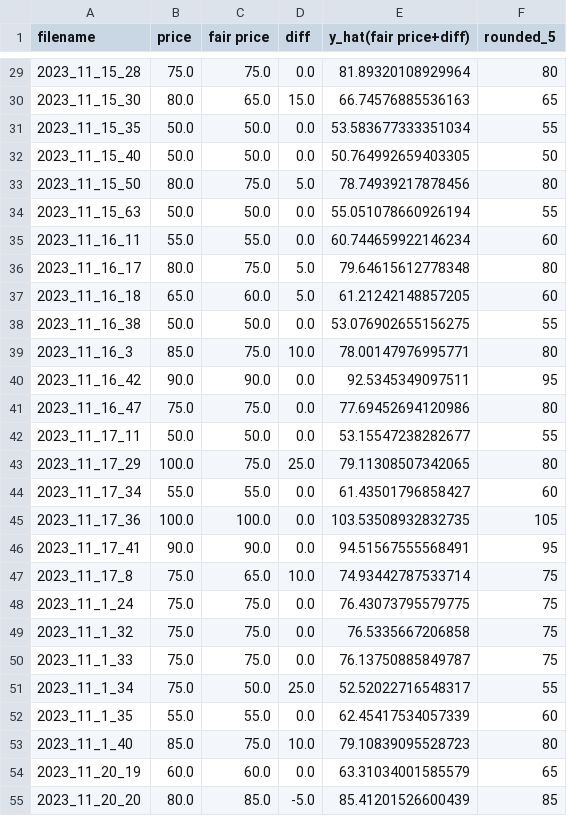
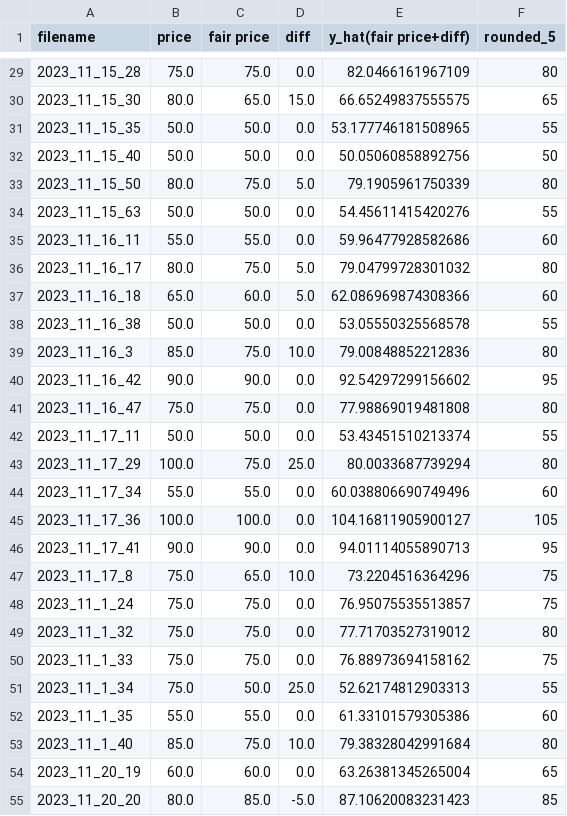
Before and after one commit to koala34025/ml-final-project-model, a CSV file: output/1130_test_data.csv, drawn as a sheet; only a part is shown, gaps mark what is left out; the diff covers the shown part only.

```diff
--- a/output/1130_test_data.csv
+++ b/output/1130_test_data.csv
@@ -29,27 +29,27 @@ filename,price,fair price,diff,y_hat(fair price+diff),rounded_5
-2023_11_15_28,75.0,75.0,0.0,81.89320108929964,80
-2023_11_15_30,80.0,65.0,15.0,66.74576885536163,65
-2023_11_15_35,50.0,50.0,0.0,53.583677333351034,55
-2023_11_15_40,50.0,50.0,0.0,50.764992659403305,50
-2023_11_15_50,80.0,75.0,5.0,78.74939217878456,80
-2023_11_15_63,50.0,50.0,0.0,55.051078660926194,55
-2023_11_16_11,55.0,55.0,0.0,60.744659922146234,60
-2023_11_16_17,80.0,75.0,5.0,79.64615612778348,80
-2023_11_16_18,65.0,60.0,5.0,61.21242148857205,60
-2023_11_16_38,50.0,50.0,0.0,53.076902655156275,55
-2023_11_16_3,85.0,75.0,10.0,78.00147976995771,80
-2023_11_16_42,90.0,90.0,0.0,92.5345349097511,95
-2023_11_16_47,75.0,75.0,0.0,77.69452694120986,80
-2023_11_17_11,50.0,50.0,0.0,53.15547238282677,55
-2023_11_17_29,100.0,75.0,25.0,79.11308507342065,80
-2023_11_17_34,55.0,55.0,0.0,61.43501796858427,60
-2023_11_17_36,100.0,100.0,0.0,103.53508932832735,105
-2023_11_17_41,90.0,90.0,0.0,94.51567555568491,95
-2023_11_17_8,75.0,65.0,10.0,74.93442787533714,75
-2023_11_1_24,75.0,75.0,0.0,76.43073795579775,75
-2023_11_1_32,75.0,75.0,0.0,76.5335667206858,75
-2023_11_1_33,75.0,75.0,0.0,76.13750885849787,75
-2023_11_1_34,75.0,50.0,25.0,52.52022716548317,55
-2023_11_1_35,55.0,55.0,0.0,62.45417534057339,60
-2023_11_1_40,85.0,75.0,10.0,79.10839095528723,80
-2023_11_20_19,60.0,60.0,0.0,63.31034001585579,65
-2023_11_20_20,80.0,85.0,-5.0,85.41201526600439,85
+2023_11_15_28,75.0,75.0,0.0,82.0466161967109,80
+2023_11_15_30,80.0,65.0,15.0,66.65249837555575,65
+2023_11_15_35,50.0,50.0,0.0,53.177746181508965,55
+2023_11_15_40,50.0,50.0,0.0,50.05060858892756,50
+2023_11_15_50,80.0,75.0,5.0,79.1905961750339,80
+2023_11_15_63,50.0,50.0,0.0,54.45611415420276,55
+2023_11_16_11,55.0,55.0,0.0,59.96477928582686,60
+2023_11_16_17,80.0,75.0,5.0,79.04799728301032,80
+2023_11_16_18,65.0,60.0,5.0,62.086969874308366,60
+2023_11_16_38,50.0,50.0,0.0,53.05550325568578,55
+2023_11_16_3,85.0,75.0,10.0,79.00848852212836,80
+2023_11_16_42,90.0,90.0,0.0,92.54297299156602,95
+2023_11_16_47,75.0,75.0,0.0,77.98869019481808,80
+2023_11_17_11,50.0,50.0,0.0,53.43451510213374,55
+2023_11_17_29,100.0,75.0,25.0,80.0033687739294,80
+2023_11_17_34,55.0,55.0,0.0,60.038806690749496,60
+2023_11_17_36,100.0,100.0,0.0,104.16811905900127,105
+2023_11_17_41,90.0,90.0,0.0,94.01114055890713,95
+2023_11_17_8,75.0,65.0,10.0,73.2204516364296,75
+2023_11_1_24,75.0,75.0,0.0,76.95075535513857,75
+2023_11_1_32,75.0,75.0,0.0,77.71703527319012,80
+2023_11_1_33,75.0,75.0,0.0,76.88973694158162,75
+2023_11_1_34,75.0,50.0,25.0,52.62174812903313,55
+2023_11_1_35,55.0,55.0,0.0,61.33101579305386,60
+2023_11_1_40,85.0,75.0,10.0,79.38328042991684,80
+2023_11_20_19,60.0,60.0,0.0,63.26381345265004,65
+2023_11_20_20,80.0,85.0,-5.0,87.10620083231423,85
```
Also changed, not shown: 124 edited cells elsewhere in this file, output/1130_valid_data.csv, 3 other files.
